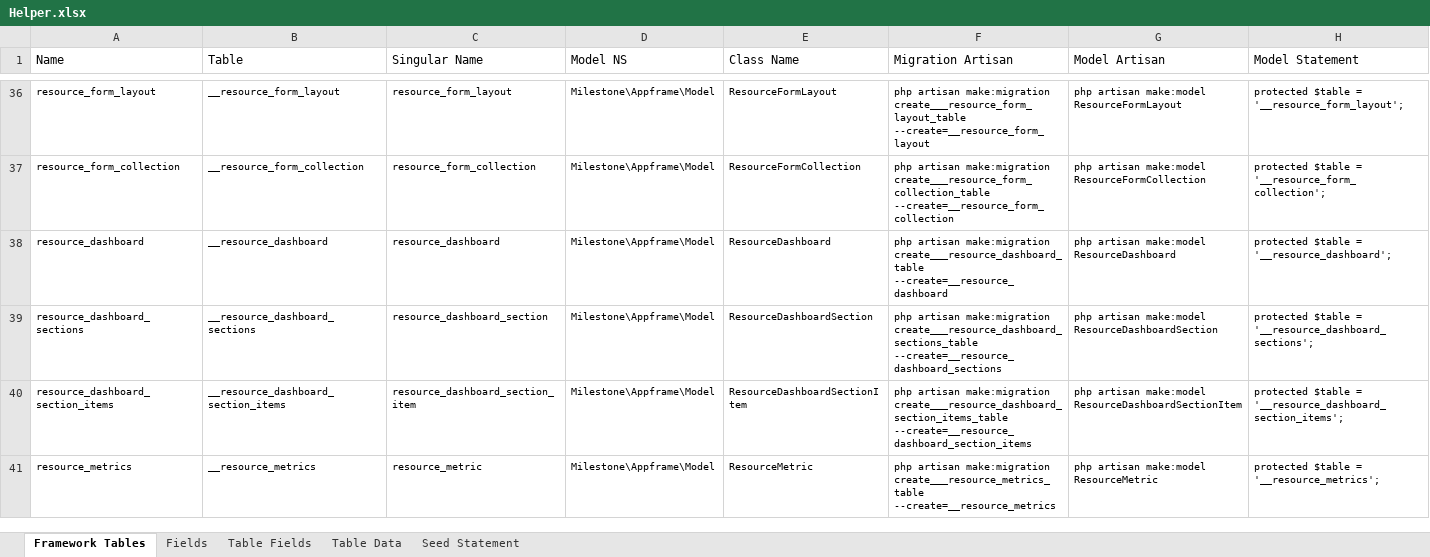
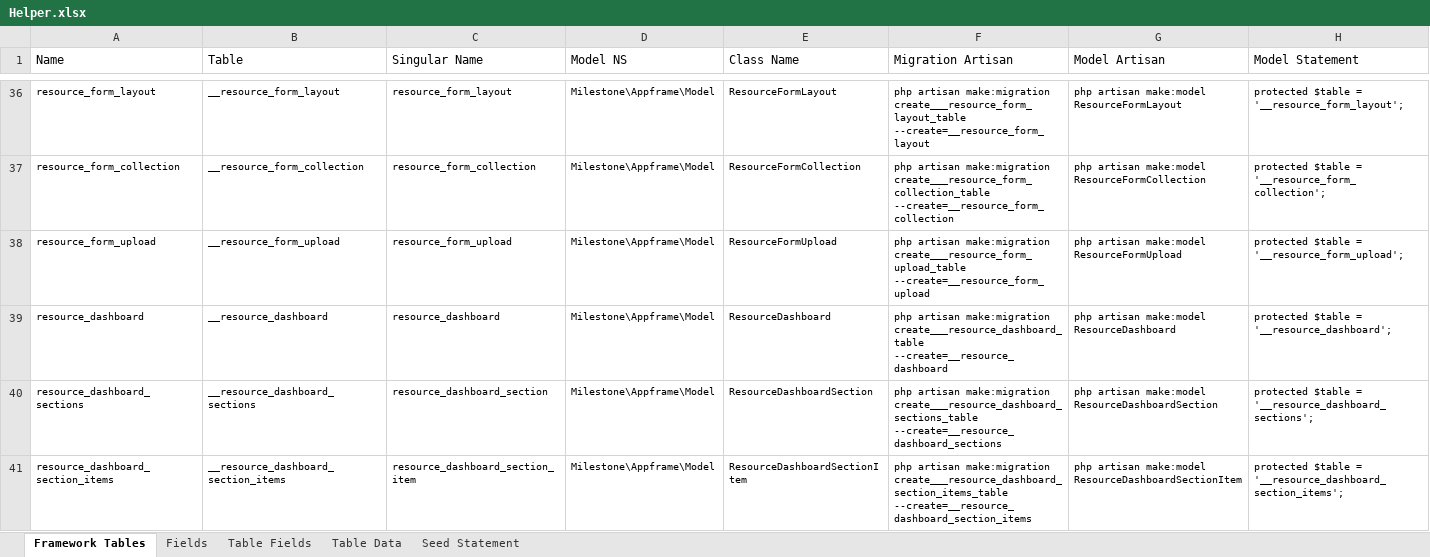
Before and after one commit to MilestoneInnovativeTechnologies/Appframe, an Excel workbook: Helper.xlsx, sheet Framework Tables, drawn as a sheet; only a part is shown, gaps mark what is left out; the shorter side is filled out with more unchanged rows; values as stored, in another font and other column widths than the file's, no borders; table styles not drawn; rows hold the shown columns only; the diff names each change by its address in the sheet, - before the commit and + after, or states it on an @@ line.

Commit message:
New table for storing file upload details

```diff
--- a/Helper.xlsx (sheet Framework Tables)
+++ b/Helper.xlsx (sheet Framework Tables)
+row 38: resource_form_upload | __resource_form_upload | resource_form_upload | Milestone\Appframe\Model | ResourceFormUpload | php artisan make:migration create___resource_form_upload_table --create=__resource_form_upload | php artisan make:model ResourceFormUpload | protected $table = '__resource_form_upload';
```
Also changed, not shown: sheet Fields, sheet Table Fields, hidden cells, 1 other file.
